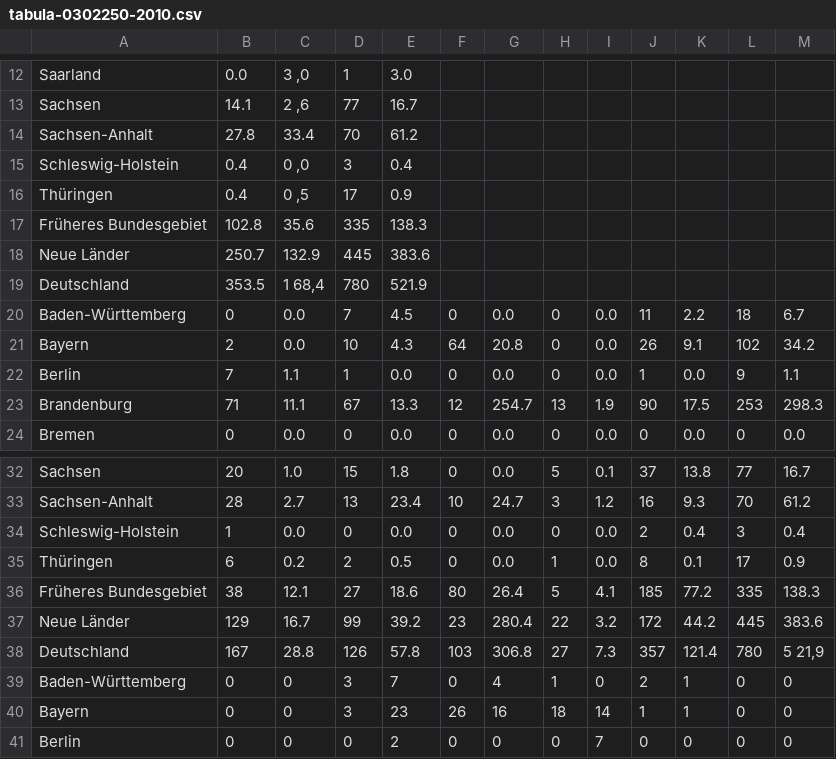
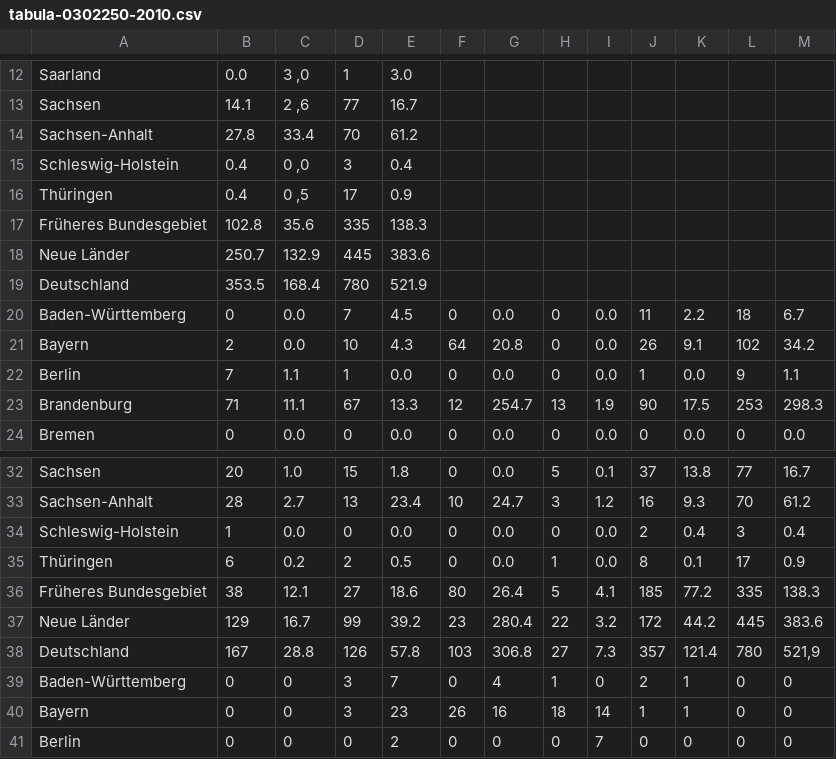
Before and after one commit to pfdata/dataviz-wildfire, a CSV file: project_wild_fire/data/bmel-statistik_de/2010/tabula-0302250-2010.csv, drawn as a sheet; only a part is shown, gaps mark what is left out.

```diff
--- a/project_wild_fire/data/bmel-statistik_de/2010/tabula-0302250-2010.csv
+++ b/project_wild_fire/data/bmel-statistik_de/2010/tabula-0302250-2010.csv
@@ -18,3 +18,3 @@ Früheres Bundesgebiet,"102.8","35.6",335,"138.3"
 Neue Länder,"250.7","132.9",445,"383.6"
-Deutschland,"353.5","1 68,4",780,"521.9"
+Deutschland,"353.5","168.4",780,"521.9"
 Baden-Württemberg,0,"0.0",7,"4.5",0,"0.0",0,"0.0",11,"2.2",18,"6.7"
@@ -37,3 +37,3 @@ Früheres Bundesgebiet,38,"12.1",27,"18.6",80,"26.4",5,"4.1",185,"77.2",335,"138
 Neue Länder,129,"16.7",99,"39.2",23,"280.4",22,"3.2",172,"44.2",445,"383.6"
-Deutschland,167,"28.8",126,"57.8",103,"306.8",27,"7.3",357,"121.4",780,"5 21,9"
+Deutschland,167,"28.8",126,"57.8",103,"306.8",27,"7.3",357,"121.4",780,"521,9"
 Baden-Württemberg,0,0,3,7,0,4,1,0,2,1,0,0
```
Also changed, not shown: project_wild_fire/data/bmel-statistik_de/2015/tabula-0302250-2015.csv, project_wild_fire/data/bmel-statistik_de/2017/tabula-0302250-2017.csv, 6 other files.
